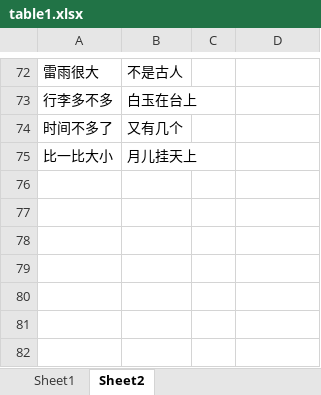
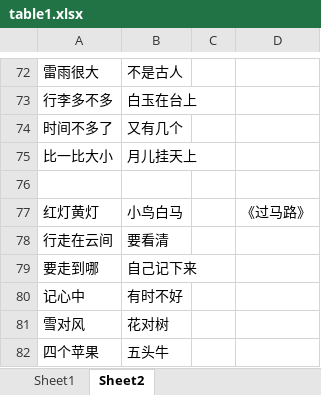
Before and after one commit to xiaowenwenlearning/love, an Excel workbook: content/table1.xlsx, sheet Sheet2, drawn as a sheet; only a part is shown, gaps mark what is left out; values as stored, in another font and other column widths than the file's, no borders; the diff names each change by its address in the sheet, - before the commit and + after, or states it on an @@ line.

Commit message:
Add files via upload

```diff
--- a/content/table1.xlsx (sheet Sheet2)
+++ b/content/table1.xlsx (sheet Sheet2)
+row 76: (empty)
+row 77: 红灯黄灯 | 小鸟白马 |  | 《过马路》
+row 78: 行走在云间 | 要看清
+row 79: 要走到哪 | 自己记下来
+row 80: 记心中 | 有时不好
+row 81: 雪对风 | 花对树
+row 82: 四个苹果 | 五头牛
```
